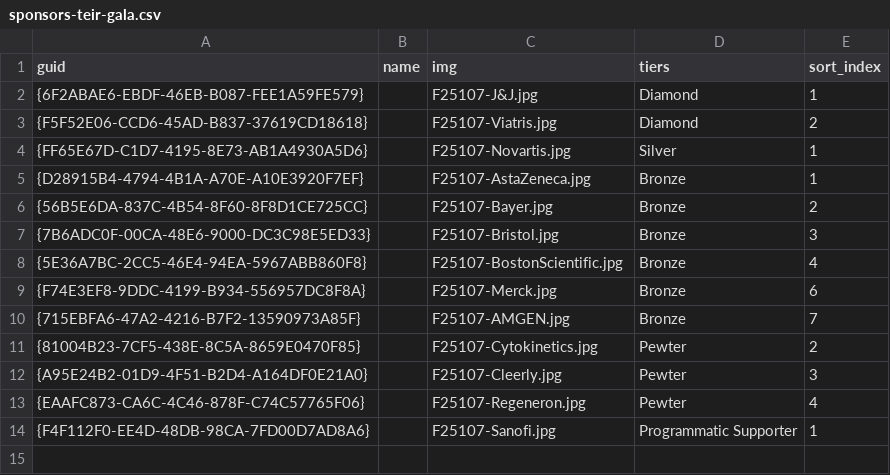
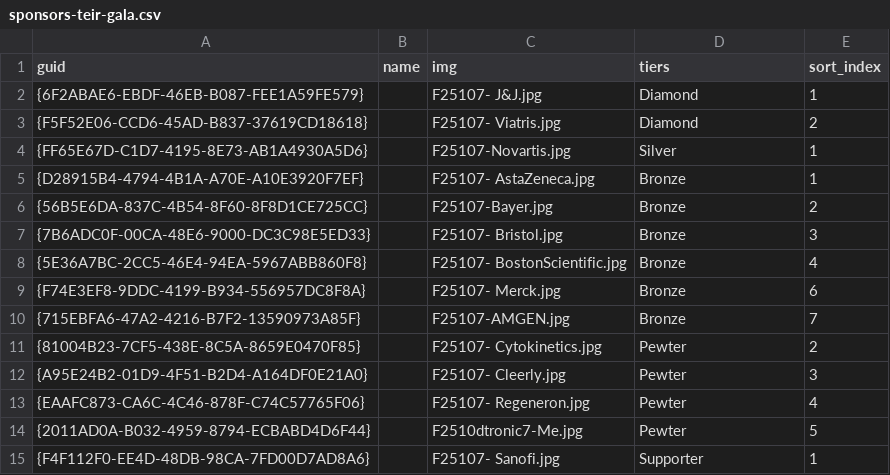
Before and after one commit to ACC-Style/PrototypingACCorg, a CSV file: _data/Gala/sponsors-teir-gala.csv, drawn as a sheet.

Commit message:
Updates to the Sponsor List

```diff
--- a/_data/Gala/sponsors-teir-gala.csv
+++ b/_data/Gala/sponsors-teir-gala.csv
@@ -1,14 +1,15 @@
 "guid","name","img","tiers","sort_index"
-"{6F2ABAE6-EBDF-46EB-B087-FEE1A59FE579}",,"F25107-J&J.jpg","Diamond","1"
-"{F5F52E06-CCD6-45AD-B837-37619CD18618}",,"F25107-Viatris.jpg","Diamond","2"
+"{6F2ABAE6-EBDF-46EB-B087-FEE1A59FE579}",,"F25107- J&J.jpg","Diamond","1"
+"{F5F52E06-CCD6-45AD-B837-37619CD18618}",,"F25107- Viatris.jpg","Diamond","2"
 "{FF65E67D-C1D7-4195-8E73-AB1A4930A5D6}",,"F25107-Novartis.jpg","Silver","1"
-"{D28915B4-4794-4B1A-A70E-A10E3920F7EF}",,"F25107-AstaZeneca.jpg","Bronze","1"
+"{D28915B4-4794-4B1A-A70E-A10E3920F7EF}",,"F25107- AstaZeneca.jpg","Bronze","1"
 "{56B5E6DA-837C-4B54-8F60-8F8D1CE725CC}",,"F25107-Bayer.jpg","Bronze","2"
-"{7B6ADC0F-00CA-48E6-9000-DC3C98E5ED33}",,"F25107-Bristol.jpg","Bronze","3"
-"{5E36A7BC-2CC5-46E4-94EA-5967ABB860F8}",,"F25107-BostonScientific.jpg","Bronze","4"
-"{F74E3EF8-9DDC-4199-B934-556957DC8F8A}",,"F25107-Merck.jpg","Bronze","6"
+"{7B6ADC0F-00CA-48E6-9000-DC3C98E5ED33}",,"F25107- Bristol.jpg","Bronze","3"
+"{5E36A7BC-2CC5-46E4-94EA-5967ABB860F8}",,"F25107- BostonScientific.jpg","Bronze","4"
+"{F74E3EF8-9DDC-4199-B934-556957DC8F8A}",,"F25107- Merck.jpg","Bronze","6"
 "{715EBFA6-47A2-4216-B7F2-13590973A85F}",,"F25107-AMGEN.jpg","Bronze","7"
-"{81004B23-7CF5-438E-8C5A-8659E0470F85}",,"F25107-Cytokinetics.jpg","Pewter","2"
-"{A95E24B2-01D9-4F51-B2D4-A164DF0E21A0}",,"F25107-Cleerly.jpg","Pewter","3"
-"{EAAFC873-CA6C-4C46-878F-C74C57765F06}",,"F25107-Regeneron.jpg","Pewter","4"
-"{F4F112F0-EE4D-48DB-98CA-7FD00D7AD8A6}",,"F25107-Sanofi.jpg","Programmatic Supporter","1"
+"{81004B23-7CF5-438E-8C5A-8659E0470F85}",,"F25107- Cytokinetics.jpg","Pewter","2"
+"{A95E24B2-01D9-4F51-B2D4-A164DF0E21A0}",,"F25107- Cleerly.jpg","Pewter","3"
+"{EAAFC873-CA6C-4C46-878F-C74C57765F06}",,"F25107- Regeneron.jpg","Pewter","4"
+"{2011AD0A-B032-4959-8794-ECBABD4D6F44}",,"F2510dtronic7-Me.jpg","Pewter","5"
+{F4F112F0-EE4D-48DB-98CA-7FD00D7AD8A6},,F25107- Sanofi.jpg,Supporter,1
```
